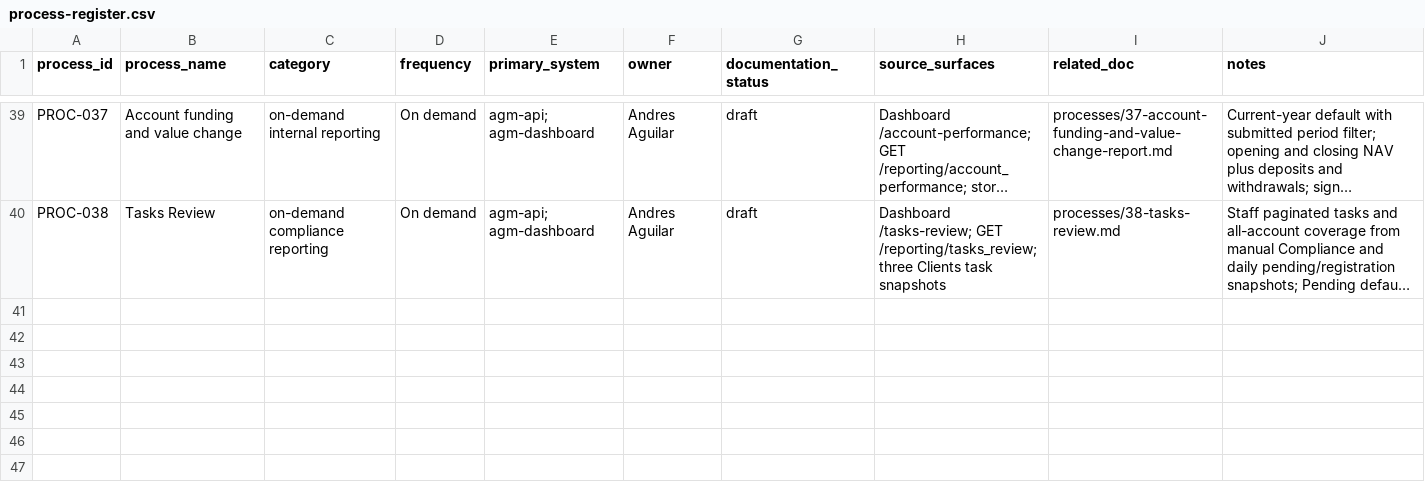
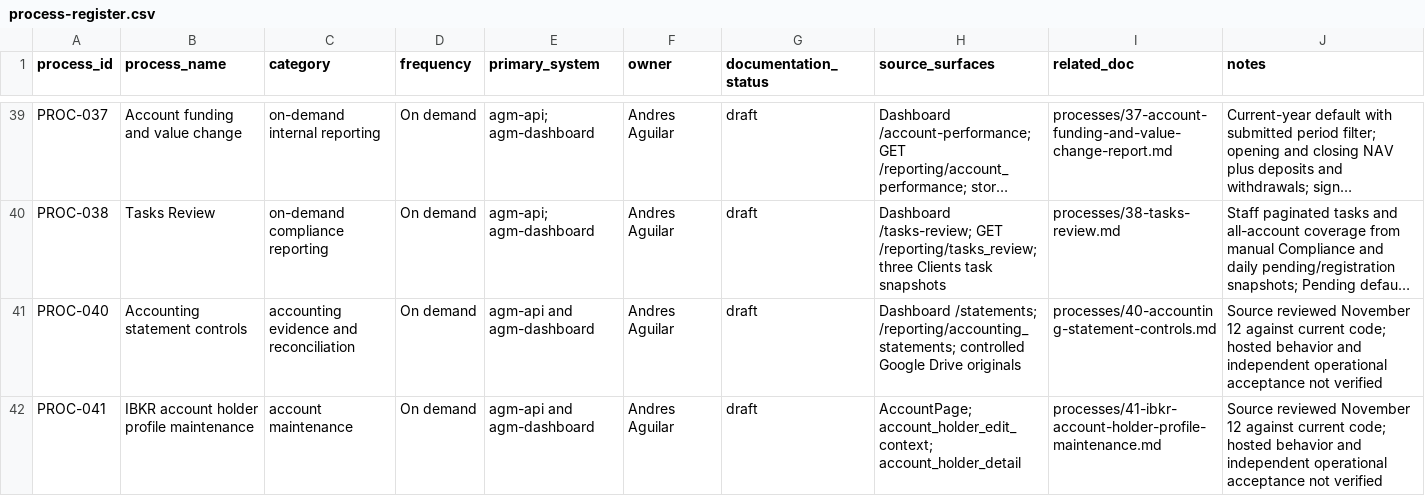
Before and after one commit to agmtrader/compliance, a CSV file: processes/process-register.csv, drawn as a sheet; only a part is shown, gaps mark what is left out; long unchanged cells end in …; the diff names each change by its address in the sheet, - before the commit and + after, or states it on an @@ line.

Commit message:
Reconcile procedures with current AGM source

```diff
--- a/processes/process-register.csv
+++ b/processes/process-register.csv
+row 41: PROC-040 | Accounting statement controls | accounting evidence and reconciliation | On demand | agm-api and agm-dashboard | Andres Aguilar | draft | Dashboard /statements; /reporting/accounting_statements; controlled Google Drive originals | processes/40-accounting-statement-controls.md | Source reviewed November 12 against current code; hosted behavior and independent operational acceptance not verified
+row 42: PROC-041 | IBKR account holder profile maintenance | account maintenance | On demand | agm-api and agm-dashboard | Andres Aguilar | draft | AccountPage; account_holder_edit_context; account_holder_detail | processes/41-ibkr-account-holder-profile-maintenance.md | Source reviewed November 12 against current code; hosted behavior and independent operational acceptance not verified
```
Also changed, not shown: 5 other files.
